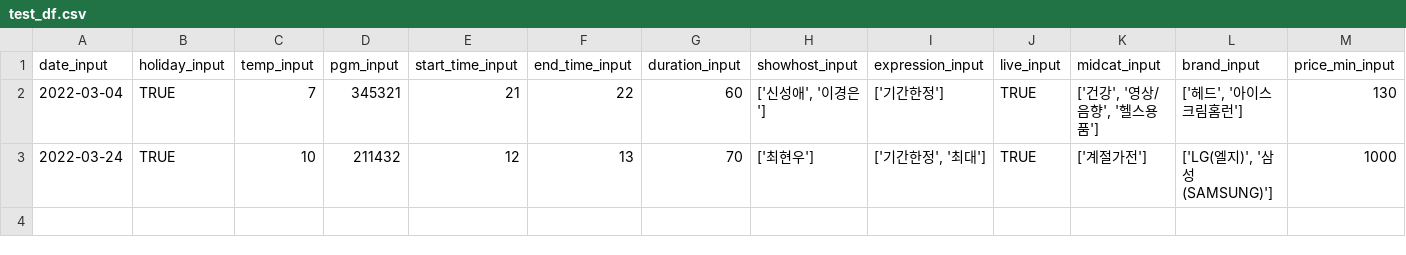
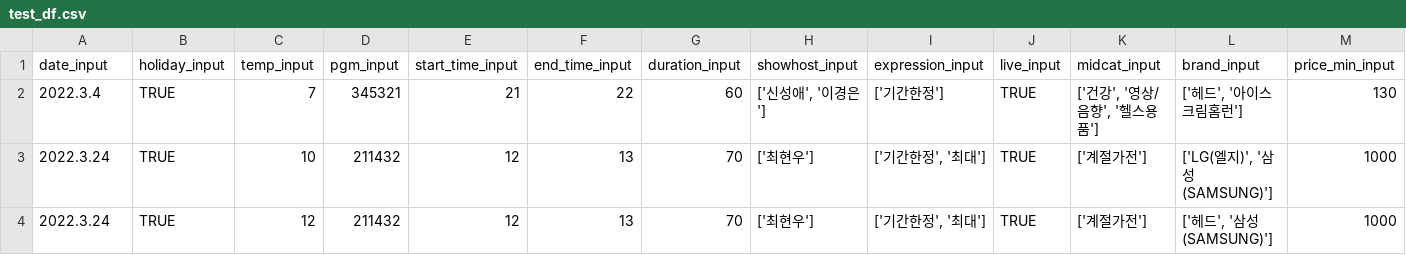
Before and after one commit to beomso0/predict_call, a CSV file: garbages/test_df.csv, drawn as a sheet; only a part is shown; rows hold the shown columns only; the diff names each change by its address in the sheet, - before the commit and + after, or states it on an @@ line.

```diff
--- a/garbages/test_df.csv
+++ b/garbages/test_df.csv
-A2 (date_input): 2022-03-04
+A2 (date_input): 2022.3.4
-A3 (date_input): 2022-03-24
+A3 (date_input): 2022.3.24
+row 4: 2022.3.24 | TRUE | 12 | 211432 | 12 | 13 | 70 | ['최현우'] | ['기간한정', '최대'] | TRUE | ['계절가전'] | ['헤드', '삼성(SAMSUNG)'] | 1000
```
Also changed, not shown: garbages/example_df.csv, 6 other files.
